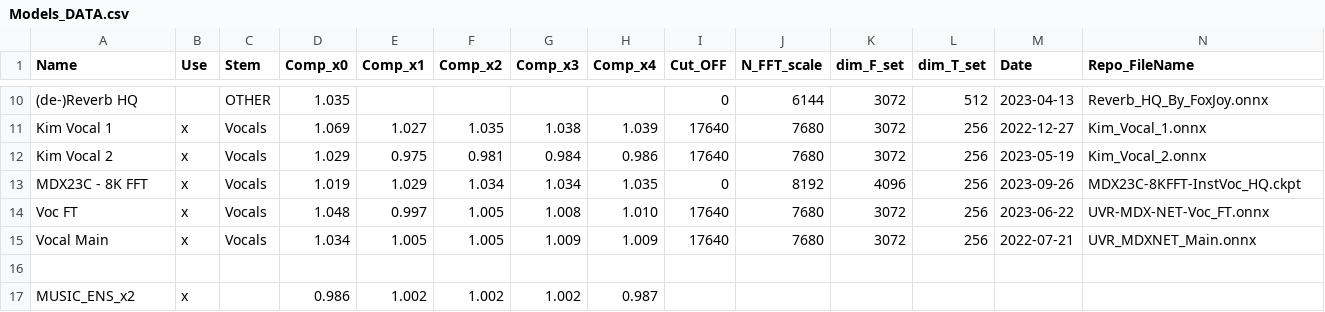
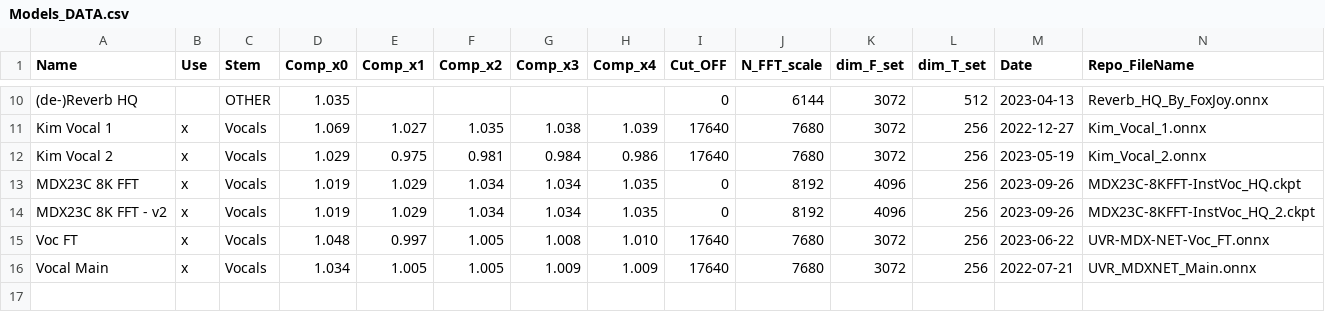
Before and after one commit to Captain-FLAM/KaraFan, a CSV file: App/Models_DATA.csv, drawn as a sheet; only a part is shown, gaps mark what is left out; the shorter side is filled out with more unchanged rows.

```diff
--- a/App/Models_DATA.csv
+++ b/App/Models_DATA.csv
@@ -12,3 +12,4 @@ Kim Vocal 1,x,Vocals,1.069,1.027,1.035,1.038,1.039,17640,7680,3072,256,2022-12-2
 Kim Vocal 2,x,Vocals,1.029,0.975,0.981,0.984,0.986,17640,7680,3072,256,2023-05-19,Kim_Vocal_2.onnx
-MDX23C - 8K FFT,x,Vocals,1.019,1.029,1.034,1.034,1.035,0,8192,4096,256,2023-09-26,MDX23C-8KFFT-InstVoc_HQ.ckpt
+MDX23C 8K FFT,x,Vocals,1.019,1.029,1.034,1.034,1.035,0,8192,4096,256,2023-09-26,MDX23C-8KFFT-InstVoc_HQ.ckpt
+MDX23C 8K FFT - v2,x,Vocals,1.019,1.029,1.034,1.034,1.035,0,8192,4096,256,2023-09-26,MDX23C-8KFFT-InstVoc_HQ_2.ckpt
 Voc FT,x,Vocals,1.048,0.997,1.005,1.008,1.010,17640,7680,3072,256,2023-06-22,UVR-MDX-NET-Voc_FT.onnx
```
Also changed, not shown: 4 other files.
